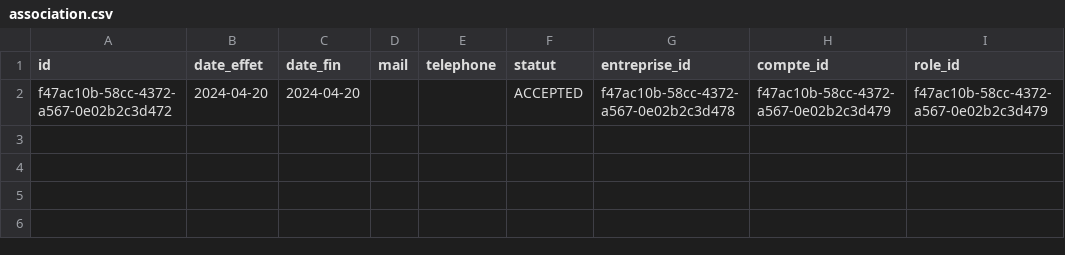
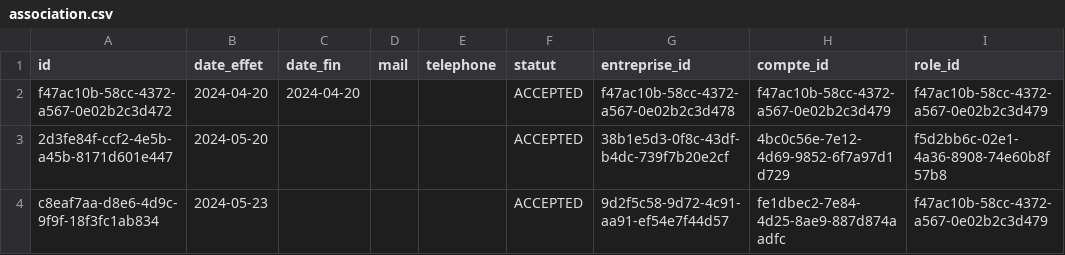
Before and after one commit to fatimazahraben-alla/prospacebe, a CSV file: src/main/resources/config/liquibase/fake-data/association.csv, drawn as a sheet; the diff names each change by its address in the sheet, - before the commit and + after, or states it on an @@ line.

```diff
--- a/src/main/resources/config/liquibase/fake-data/association.csv
+++ b/src/main/resources/config/liquibase/fake-data/association.csv
+row 3: 2d3fe84f-ccf2-4e5b-a45b-8171d601e447 | 2024-05-20 |  |  |  | ACCEPTED | 38b1e5d3-0f8c-43df-b4dc-739f7b20e2cf | 4bc0c56e-7e12-4d69-9852-6f7a97d1d729 | f5d2bb6c-02e1-4a36-8908-74e60b8f57b8
+row 4: c8eaf7aa-d8e6-4d9c-9f9f-18f3fc1ab834 | 2024-05-23 |  |  |  | ACCEPTED | 9d2f5c58-9d72-4c91-aa91-ef54e7f44d57 | fe1dbec2-7e84-4d25-8ae9-887d874aadfc | f47ac10b-58cc-4372-a567-0e02b2c3d479
```
Also changed, not shown: src/main/resources/config/liquibase/fake-data/compte_pro.csv, src/main/resources/config/liquibase/fake-data/contact.csv, 12 other files.
